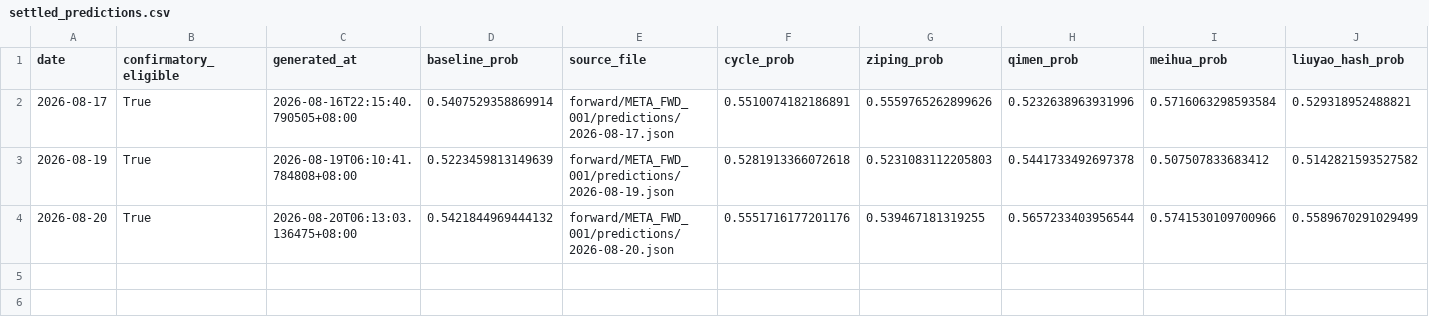
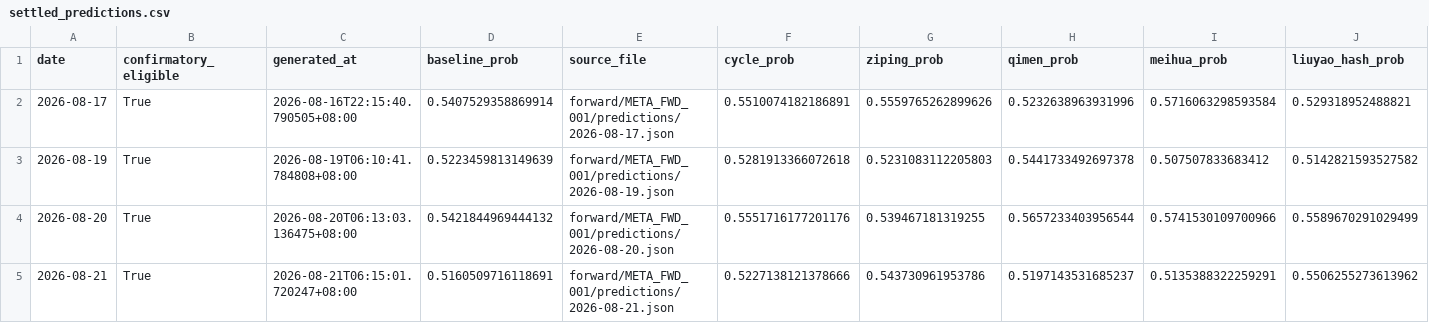
Before and after one commit to RuthlessCreature/MetaAlpha, a CSV file: forward/META_FWD_001/status/settled_predictions.csv, drawn as a sheet; only a part is shown; rows hold the shown columns only; the diff names each change by its address in the sheet, - before the commit and + after, or states it on an @@ line.

```diff
--- a/forward/META_FWD_001/status/settled_predictions.csv
+++ b/forward/META_FWD_001/status/settled_predictions.csv
+row 5: 2026-08-21 | True | 2026-08-21T06:15:01.720247+08:00 | 0.5160509716118691 | forward/META_FWD_001/predictions/2026-08-21.json | 0.5227138121378666 | 0.543730961953786 | 0.5197143531685237 | 0.5135388322259291 | 0.5506255273613962
```
Also changed, not shown: 3 other files.
